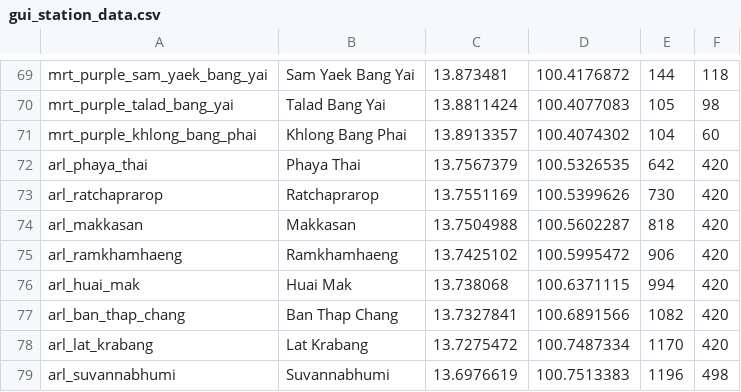
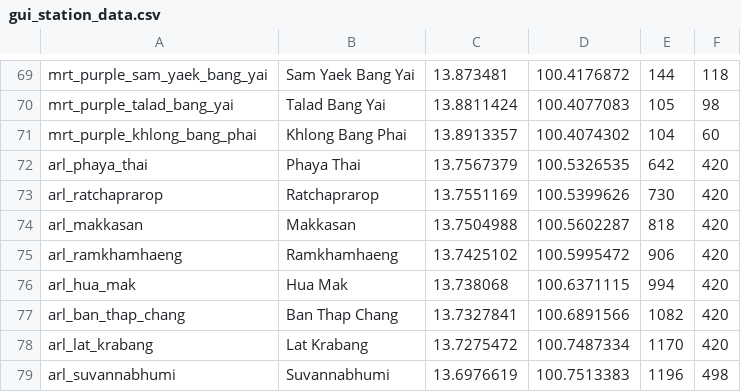
Before and after one commit to maxmacstn/SmartTransit, a CSV file: ui_asset/gui_station_data.csv, drawn as a sheet; only a part is shown, gaps mark what is left out.

```diff
--- a/ui_asset/gui_station_data.csv
+++ b/ui_asset/gui_station_data.csv
@@ -75,3 +75,3 @@ arl_makkasan,Makkasan,13.7504988,100.5602287,818,420
 arl_ramkhamhaeng,Ramkhamhaeng,13.7425102,100.5995472,906,420
-arl_huai_mak,Huai Mak,13.738068,100.6371115,994,420
+arl_hua_mak,Hua Mak,13.738068,100.6371115,994,420
 arl_ban_thap_chang,Ban Thap Chang,13.7327841,100.6891566,1082,420
```
Also changed, not shown: 4 other files.
